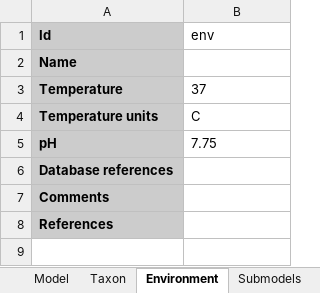
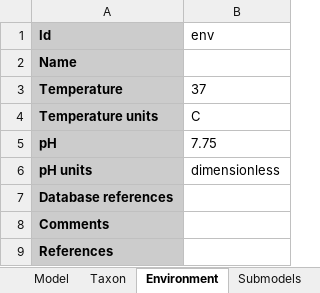
Before and after one commit to KarrLab/wc_sim, an Excel workbook: examples/translation_metabolism_hybrid_model/model.xlsx, sheet Environment, drawn as a sheet; values as stored, in another font and other column widths than the file's, no borders; the diff names each change by its address in the sheet, - before the commit and + after, or states it on an @@ line.

Commit message:
adding pH units

```diff
--- a/examples/translation_metabolism_hybrid_model/model.xlsx (sheet Environment)
+++ b/examples/translation_metabolism_hybrid_model/model.xlsx (sheet Environment)
+row 6: pH units | dimensionless
```
Also changed, not shown: examples/transcription_translation_hybrid_model/model.xlsx, 12 other files.
